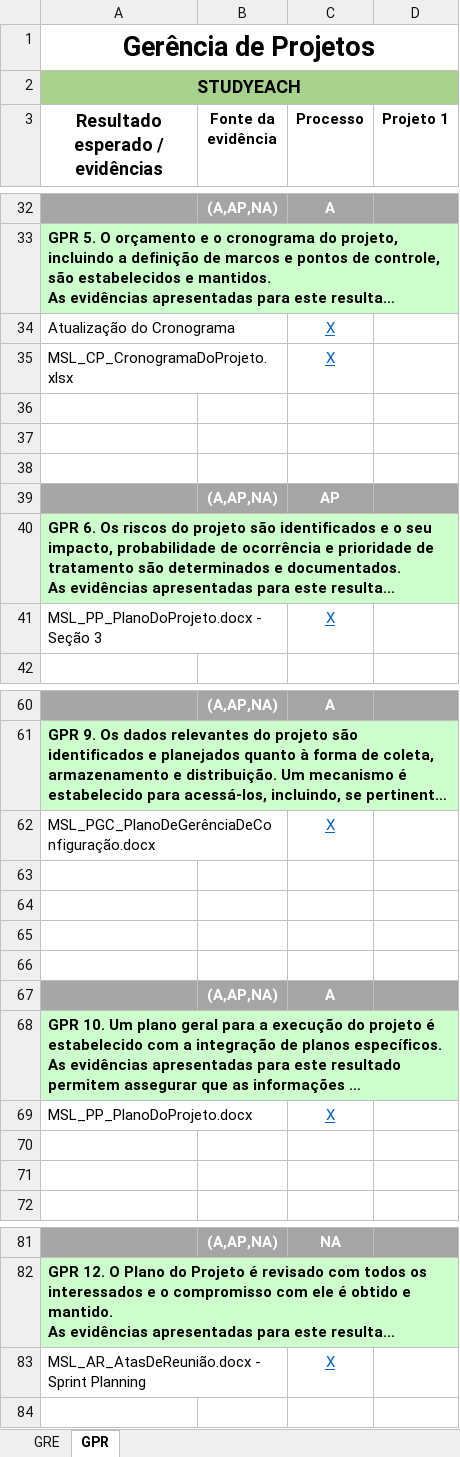
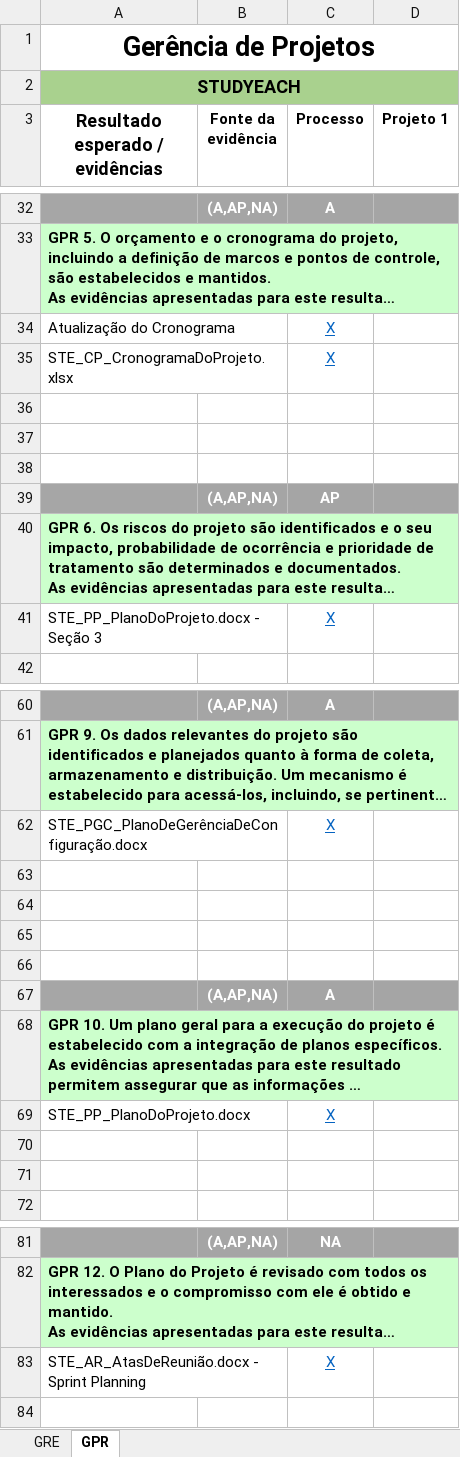
Before and after one commit to TiagoDamascena/PGP-2016, an Excel workbook: docs/Project Docs/STE_PA_Planilha de Avaliação -Sprint-02 (Nível F MPS.br).xlsx, sheet GPR, drawn as a sheet; only a part is shown, gaps mark what is left out; long unchanged cells end in …; values as stored, in another font and other column widths than the file's, no borders; conditional formats not drawn; the diff covers the shown part only; the diff names each change by its address in the sheet, - before the commit and + after, or states it on an @@ line.

Commit message:
Correção de nome dos artefatos e links da planilha STE_PA_Planilha de Avaliação -Sprint-02 (Nível F MPS.br)

```diff
--- a/docs/Project Docs/STE_PA_Planilha de Avaliação -Sprint-02 (Nível F MPS.br).xlsx (sheet GPR)
+++ b/docs/Project Docs/STE_PA_Planilha de Avaliação -Sprint-02 (Nível F MPS.br).xlsx (sheet GPR)
-A35 (Resultado esperado / evidências): MSL_CP_CronogramaDoProjeto.xlsx
+A35 (Resultado esperado / evidências): STE_CP_CronogramaDoProjeto.xlsx
-A41 (Resultado esperado / evidências): MSL_PP_PlanoDoProjeto.docx - Seção 3
+A41 (Resultado esperado / evidências): STE_PP_PlanoDoProjeto.docx - Seção 3
-A62 (Resultado esperado / evidências): MSL_PGC_PlanoDeGerênciaDeConfiguração.docx
+A62 (Resultado esperado / evidências): STE_PGC_PlanoDeGerênciaDeConfiguração.docx
-A69 (Resultado esperado / evidências): MSL_PP_PlanoDoProjeto.docx
+A69 (Resultado esperado / evidências): STE_PP_PlanoDoProjeto.docx
-A83 (Resultado esperado / evidências): MSL_AR_AtasDeReunião.docx - Sprint Planning
+A83 (Resultado esperado / evidências): STE_AR_AtasDeReunião.docx - Sprint Planning
```
Also changed, not shown: 1 added row, 1 removed row, 11 edited cells and cell formats elsewhere in this sheet, sheet GRE, formulas that keep their value.
